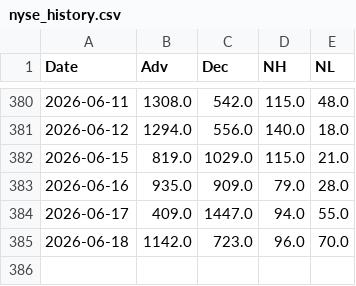
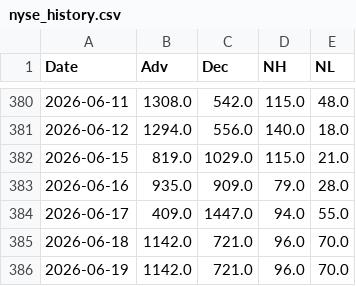
Before and after one commit to volantkao/finance_data, a CSV file: nyse_history.csv, drawn as a sheet; only a part is shown, gaps mark what is left out.

```diff
--- a/nyse_history.csv
+++ b/nyse_history.csv
@@ -384,2 +384,3 @@ Date,Adv,Dec,NH,NL
 2026-06-17,409.0,1447.0,94.0,55.0
-2026-06-18,1142.0,723.0,96.0,70.0
+2026-06-18,1142.0,721.0,96.0,70.0
+2026-06-19,1142.0,721.0,96.0,70.0
```
